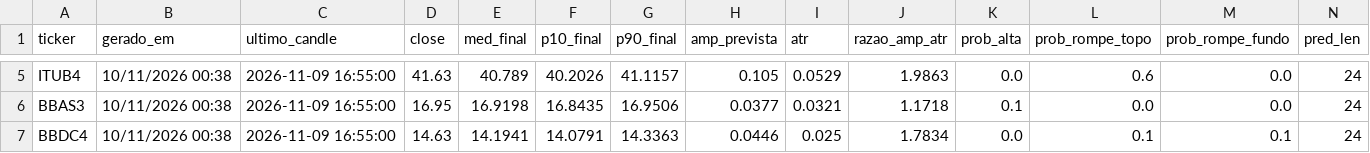
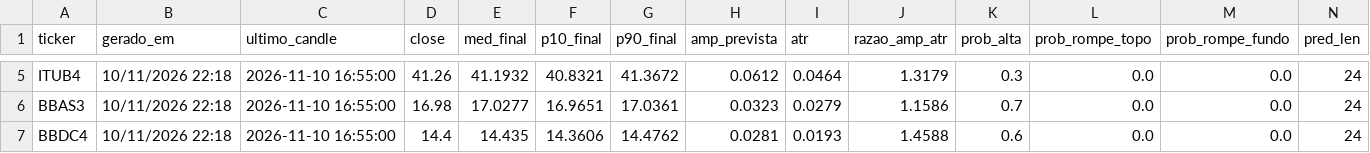
Before and after one commit to jrjrgilson-blip/Dochian, a CSV file: data/kronos_sinais.csv, drawn as a sheet; only a part is shown, gaps mark what is left out; the diff covers the shown part only; the diff names each change by its address in the sheet, - before the commit and + after, or states it on an @@ line.

```diff
--- a/data/kronos_sinais.csv
+++ b/data/kronos_sinais.csv
-B5:B7 (gerado_em): 10/11/2026 00:38
+B5:B7 (gerado_em): 10/11/2026 22:18
-C5:C7 (ultimo_candle): 2026-11-09 16:55:00
+C5:C7 (ultimo_candle): 2026-11-10 16:55:00
-D5 (close): 41.63
+D5 (close): 41.26
-E5 (med_final): 40.789
+E5 (med_final): 41.1932
-F5 (p10_final): 40.2026
+F5 (p10_final): 40.8321
-G5 (p90_final): 41.1157
+G5 (p90_final): 41.3672
-H5 (amp_prevista): 0.105
+H5 (amp_prevista): 0.0612
-I5 (atr): 0.0529
+I5 (atr): 0.0464
-J5 (razao_amp_atr): 1.9863
+J5 (razao_amp_atr): 1.3179
-K5 (prob_alta): 0.0
+K5 (prob_alta): 0.3
-L5 (prob_rompe_topo): 0.6
+L5 (prob_rompe_topo): 0.0
-D6 (close): 16.95
+D6 (close): 16.98
-E6 (med_final): 16.9198
+E6 (med_final): 17.0277
-F6 (p10_final): 16.8435
+F6 (p10_final): 16.9651
-G6 (p90_final): 16.9506
+G6 (p90_final): 17.0361
-H6 (amp_prevista): 0.0377
+H6 (amp_prevista): 0.0323
-I6 (atr): 0.0321
+I6 (atr): 0.0279
-J6 (razao_amp_atr): 1.1718
+J6 (razao_amp_atr): 1.1586
-K6 (prob_alta): 0.1
+K6 (prob_alta): 0.7
-D7 (close): 14.63
+D7 (close): 14.4
-E7 (med_final): 14.1941
+E7 (med_final): 14.435
-F7 (p10_final): 14.0791
+F7 (p10_final): 14.3606
-G7 (p90_final): 14.3363
+G7 (p90_final): 14.4762
-H7 (amp_prevista): 0.0446
+H7 (amp_prevista): 0.0281
-I7 (atr): 0.025
+I7 (atr): 0.0193
-J7 (razao_amp_atr): 1.7834
+J7 (razao_amp_atr): 1.4588
-K7 (prob_alta): 0.0
+K7 (prob_alta): 0.6
-L7 (prob_rompe_topo): 0.1
+L7 (prob_rompe_topo): 0.0
-M7 (prob_rompe_fundo): 0.1
+M7 (prob_rompe_fundo): 0.0
```
Also changed, not shown: 103 edited cells elsewhere in this file, data/kronos_previsao.csv.
